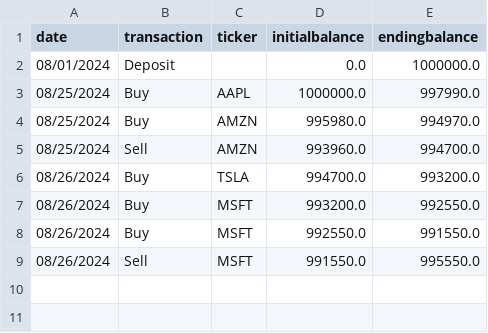
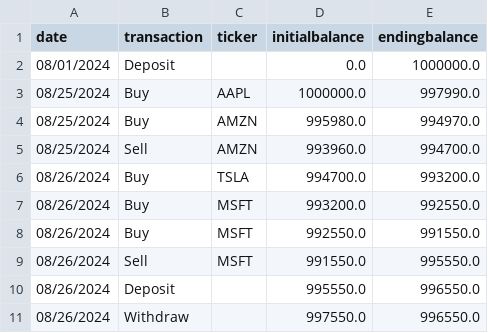
Before and after one commit to lsroxas/pds-lt1-stock-tracker, a CSV file: App/transactions.csv, drawn as a sheet.

Commit message:
Completed basic functionlity for deposit and withdraw

```diff
--- a/App/transactions.csv
+++ b/App/transactions.csv
@@ -9 +9,3 @@ date,transaction,ticker,initialbalance,endingbalance
 08/26/2024,Sell,MSFT,991550.0,995550.0
+08/26/2024,Deposit,,995550.0,996550.0
+08/26/2024,Withdraw,,997550.0,996550.0
```
Also changed, not shown: 2 other files.
